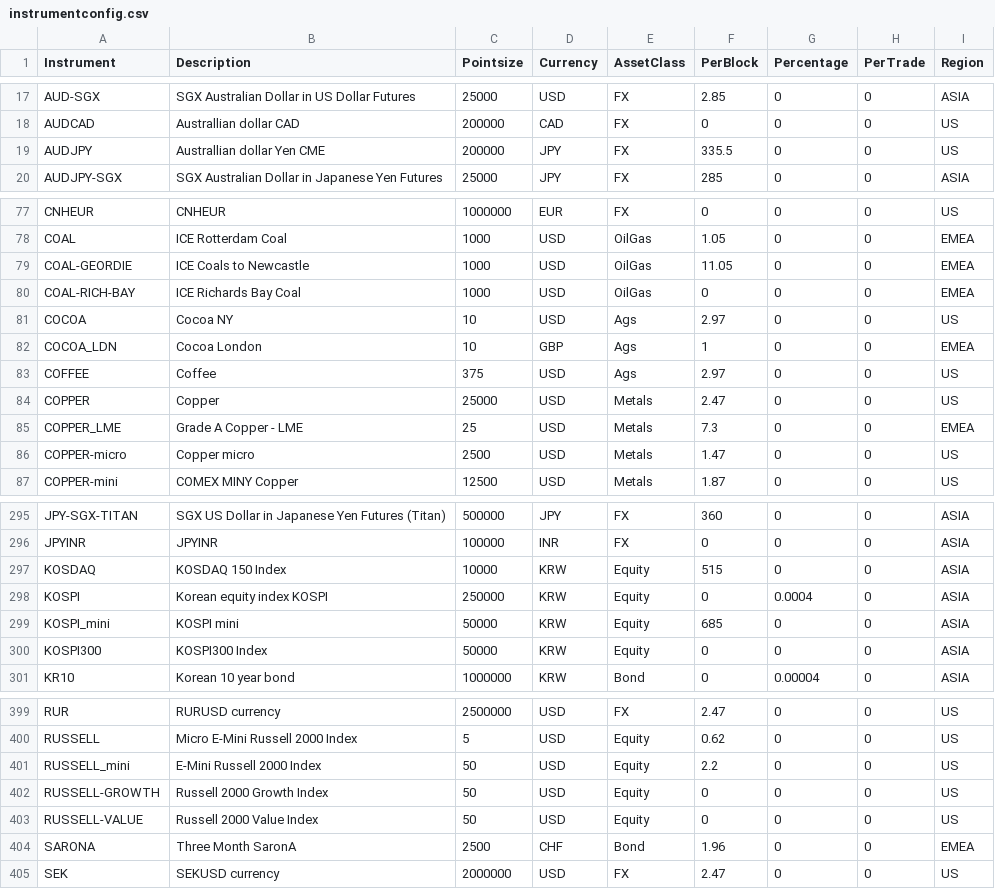
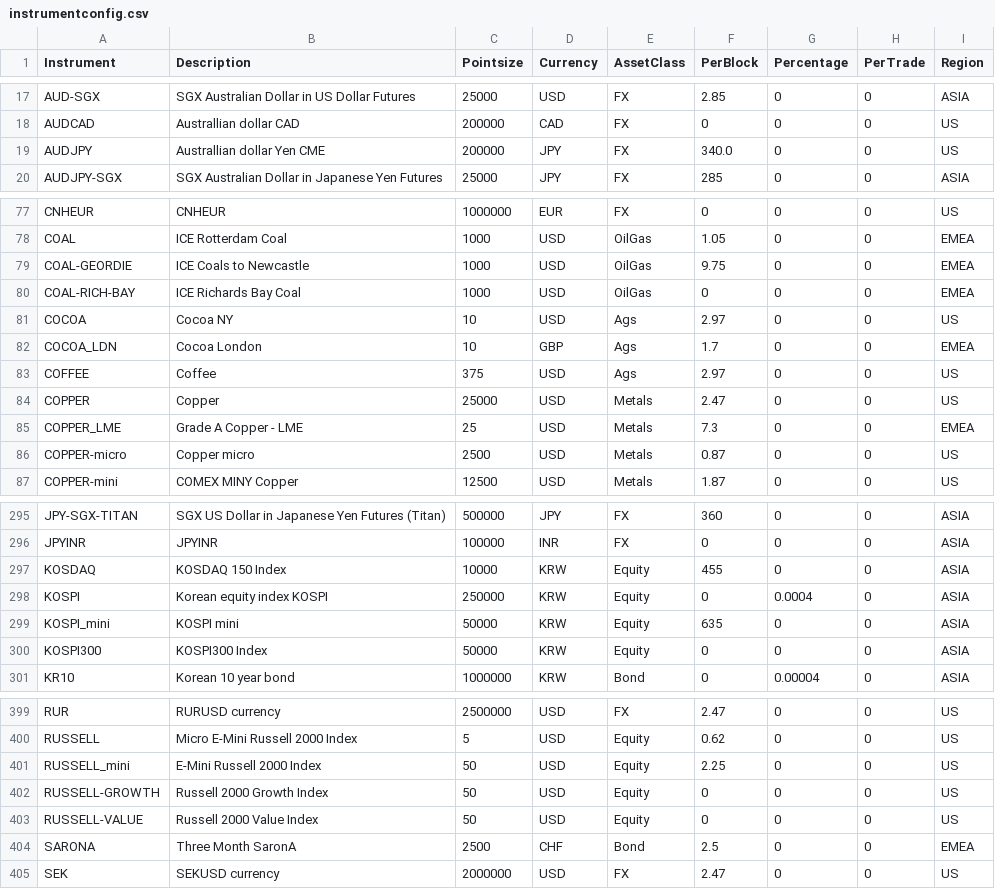
Before and after one commit to vishalg/pysystemtrade, a CSV file: data/futures/csvconfig/instrumentconfig.csv, drawn as a sheet; only a part is shown, gaps mark what is left out; the diff covers the shown part only.

```diff
--- a/data/futures/csvconfig/instrumentconfig.csv
+++ b/data/futures/csvconfig/instrumentconfig.csv
@@ -18,3 +18,3 @@ AUD-SGX,SGX Australian Dollar in US Dollar Futures,25000,USD,FX,2.85,0,0,ASIA
 AUDCAD,Australlian dollar CAD,200000,CAD,FX,0,0,0,US
-AUDJPY,Australlian dollar Yen CME,200000,JPY,FX,335.5,0,0,US
+AUDJPY,Australlian dollar Yen CME,200000,JPY,FX,340.0,0,0,US
 AUDJPY-SGX,SGX Australian Dollar in Japanese Yen Futures,25000,JPY,FX,285,0,0,ASIA
@@ -78,6 +78,6 @@ CNHEUR,CNHEUR,1000000,EUR,FX,0,0,0,US
 COAL,ICE Rotterdam Coal,1000,USD,OilGas,1.05,0,0,EMEA
-COAL-GEORDIE,ICE Coals to Newcastle,1000,USD,OilGas,11.05,0,0,EMEA
+COAL-GEORDIE,ICE Coals to Newcastle,1000,USD,OilGas,9.75,0,0,EMEA
 COAL-RICH-BAY,ICE Richards Bay Coal,1000,USD,OilGas,0,0,0,EMEA
 COCOA,Cocoa NY,10,USD,Ags,2.97,0,0,US
-COCOA_LDN,Cocoa London,10,GBP,Ags,1,0,0,EMEA
+COCOA_LDN,Cocoa London,10,GBP,Ags,1.7,0,0,EMEA
 COFFEE,Coffee,375,USD,Ags,2.97,0,0,US
@@ -85,3 +85,3 @@ COPPER,Copper,25000,USD,Metals,2.47,0,0,US
 COPPER_LME,Grade A Copper - LME,25,USD,Metals,7.3,0,0,EMEA
-COPPER-micro,Copper micro,2500,USD,Metals,1.47,0,0,US
+COPPER-micro,Copper micro,2500,USD,Metals,0.87,0,0,US
 COPPER-mini,COMEX MINY Copper,12500,USD,Metals,1.87,0,0,US
@@ -296,5 +296,5 @@ JPY-SGX-TITAN,SGX US Dollar in Japanese Yen Futures (Titan),500000,JPY,FX,360,0,
 JPYINR,JPYINR,100000,INR,FX,0,0,0,ASIA
-KOSDAQ,KOSDAQ 150 Index,10000,KRW,Equity,515,0,0,ASIA
+KOSDAQ,KOSDAQ 150 Index,10000,KRW,Equity,455,0,0,ASIA
 KOSPI,Korean equity index KOSPI,250000,KRW,Equity,0,0.0004,0,ASIA
-KOSPI_mini,KOSPI mini,50000,KRW,Equity,685,0,0,ASIA
+KOSPI_mini,KOSPI mini,50000,KRW,Equity,635,0,0,ASIA
 KOSPI300,KOSPI300 Index,50000,KRW,Equity,0,0,0,ASIA
@@ -400,6 +400,6 @@ RUR,RURUSD currency,2500000,USD,FX,2.47,0,0,US
 RUSSELL,Micro E-Mini Russell 2000 Index,5,USD,Equity,0.62,0,0,US
-RUSSELL_mini,E-Mini Russell 2000 Index,50,USD,Equity,2.2,0,0,US
+RUSSELL_mini,E-Mini Russell 2000 Index,50,USD,Equity,2.25,0,0,US
 RUSSELL-GROWTH,Russell 2000 Growth Index,50,USD,Equity,0,0,0,US
 RUSSELL-VALUE,Russell 2000 Value Index,50,USD,Equity,0,0,0,US
-SARONA,Three Month SaronA,2500,CHF,Bond,1.96,0,0,EMEA
+SARONA,Three Month SaronA,2500,CHF,Bond,2.5,0,0,EMEA
 SEK,SEKUSD currency,2000000,USD,FX,2.47,0,0,US
```
Also changed, not shown: 31 edited cells elsewhere in this file.
